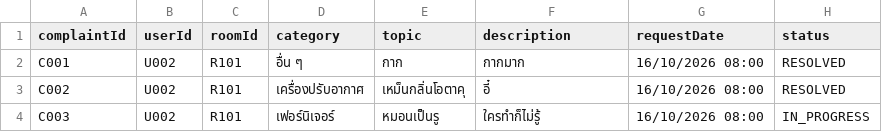
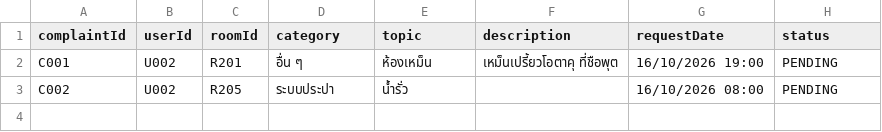
Before and after one commit to poramet-project/dormitory-management-system, a CSV file: src/data/complaints.csv, drawn as a sheet.

```diff
--- a/src/data/complaints.csv
+++ b/src/data/complaints.csv
@@ -1,4 +1,3 @@
 complaintId,userId,roomId,category,topic,description,requestDate,status
-C001,U002,R101,อื่น ๆ,กาก,กากมาก,16/10/2026 08:00,RESOLVED
-C002,U002,R101,เครื่องปรับอากาศ,เหม็นกลิ่นโอตาคุ,อี๋,16/10/2026 08:00,RESOLVED
-C003,U002,R101,เฟอร์นิเจอร์,หมอนเป็นรู,ใครทำก็ไม่รู้,16/10/2026 08:00,IN_PROGRESS
+C001,U002,R201,อื่น ๆ,ห้องเหม็น,เหม็นเปรี้ยวโอตาคุ ที่ชือพุต,16/10/2026 19:00,PENDING
+C002,U002,R205,ระบบประปา,น้ำรั่ว,,16/10/2026 08:00,PENDING
```
Also changed, not shown: src/data/rooms.csv, src/data/users.csv, 39 other files.
